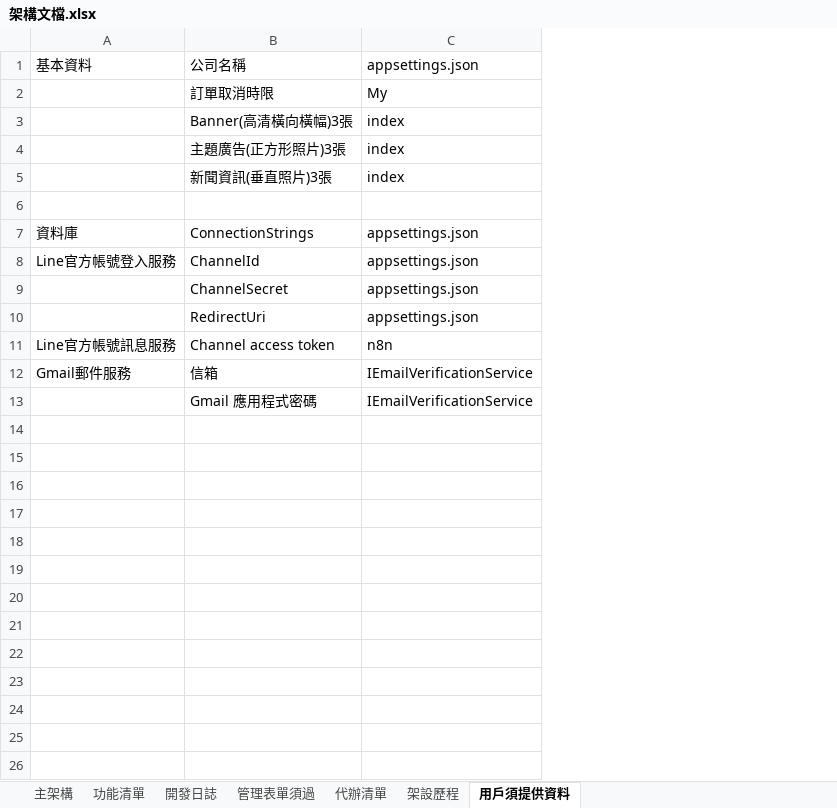
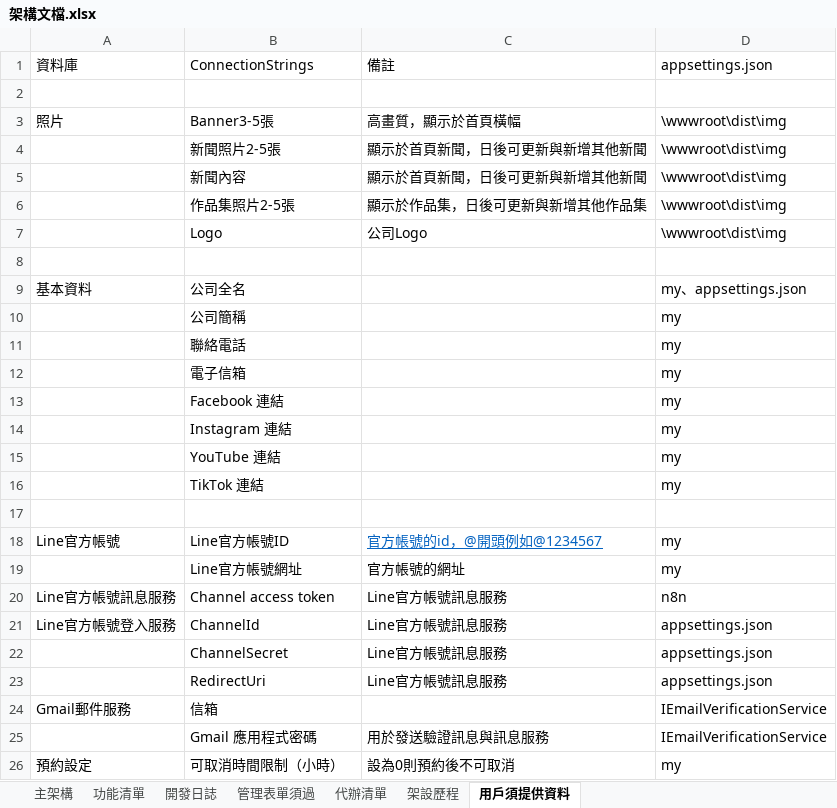
Before and after one commit to allen100812/ReservationWeb, an Excel workbook: 架構文檔.xlsx, sheet 用戶須提供資料, drawn as a sheet; values as stored, in another font and other column widths than the file's, no borders; removed rows and columns are numbered as before the commit, all else as after; the diff names each change by its address in the sheet, - before the commit and + after, or states it on an @@ line.

```diff
--- a/架構文檔.xlsx (sheet 用戶須提供資料)
+++ b/架構文檔.xlsx (sheet 用戶須提供資料)
+column C, rows 21-25: Line官方帳號訊息服務 | Line官方帳號訊息服務 | Line官方帳號訊息服務 |  | 用於發送驗證訊息與訊息服務
-row 1: 基本資料 | 公司名稱 | appsettings.json
-row 2:  | 訂單取消時限 | My
-row 3:  | Banner(高清橫向橫幅)3張 | index
-row 4:  | 主題廣告(正方形照片)3張 | index
-row 5:  | 新聞資訊(垂直照片)3張 | index
+row 1: 資料庫 | ConnectionStrings | 備註 | appsettings.json
+row 3: 照片 | Banner3-5張 | 高畫質，顯示於首頁橫幅 | \wwwroot\dist\img
+row 4:  | 新聞照片2-5張 | 顯示於首頁新聞，日後可更新與新增其他新聞 | \wwwroot\dist\img
+row 5:  | 新聞內容 | 顯示於首頁新聞，日後可更新與新增其他新聞 | \wwwroot\dist\img
+row 6:  | 作品集照片2-5張 | 顯示於作品集，日後可更新與新增其他作品集 | \wwwroot\dist\img
+row 7:  | Logo | 公司Logo | \wwwroot\dist\img
-row 8: 資料庫 | ConnectionStrings | appsettings.json
+row 8: (empty)
+row 9: 基本資料 | 公司全名 |  | my、appsettings.json
+row 10:  | 公司簡稱 |  | my
+row 11:  | 聯絡電話 |  | my
+row 12:  | 電子信箱 |  | my
+row 13:  | Facebook 連結 |  | my
+row 14:  | Instagram 連結 |  | my
+row 15:  | YouTube 連結 |  | my
+row 16:  | TikTok 連結 |  | my
+row 17: (empty)
+row 18: Line官方帳號 | Line官方帳號ID | 官方帳號的id，@開頭例如@1234567 | my
+row 19:  | Line官方帳號網址 | 官方帳號的網址 | my
@@ row 11 moved to row 20: Line官方帳號訊息服務 @@
+row 26: 預約設定 | 可取消時間限制（小時） | 設為0則預約後不可取消 | my
```
Also changed, not shown: sheet 代辦清單, sheet 架設歷程, 40 other files.
